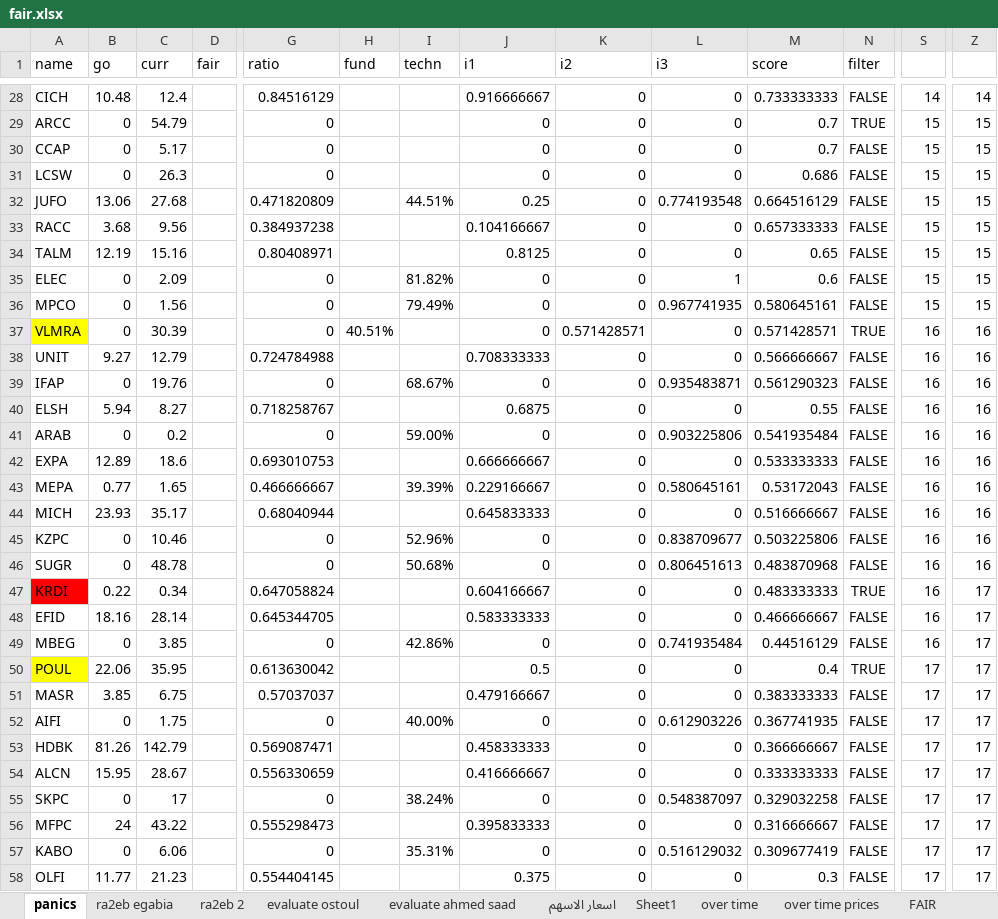
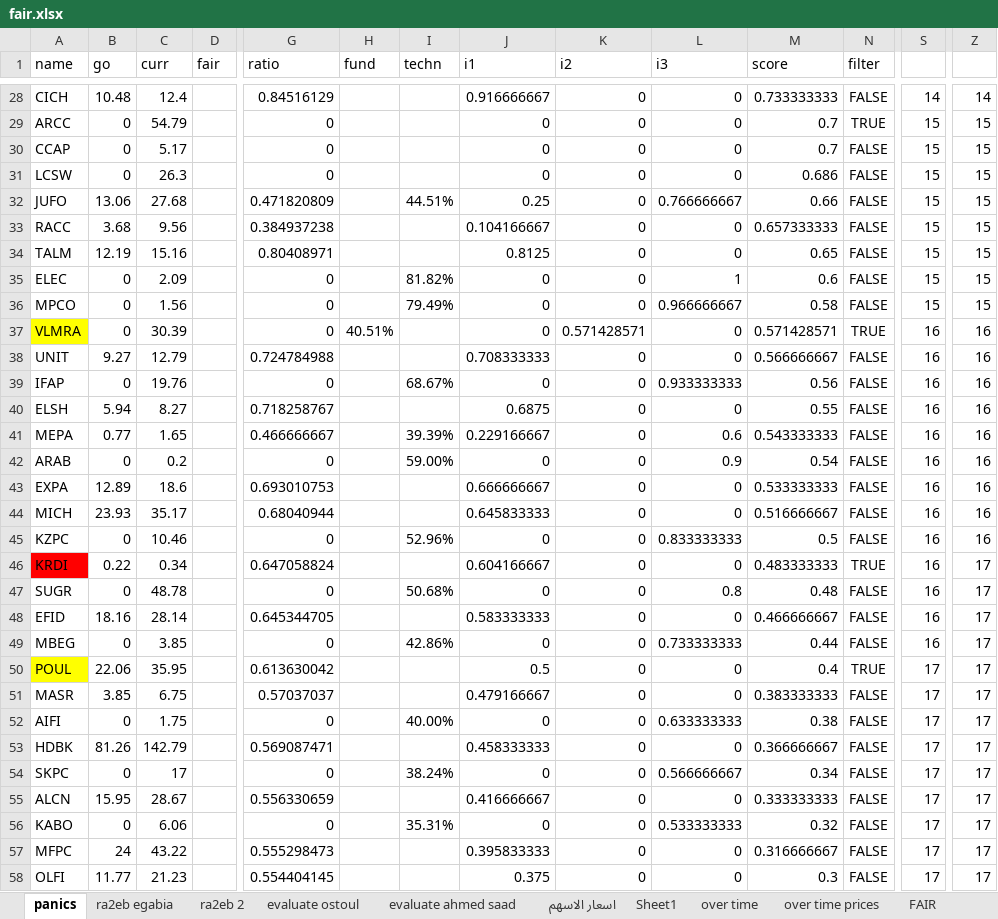
Before and after one commit to MinaLMG/EGX, an Excel workbook: backend/utils/fair.xlsx, sheet panics, drawn as a sheet; only a part is shown, gaps mark what is left out; values as stored, in another font and other column widths than the file's, no borders; conditional formats not drawn; removed rows and columns are numbered as before the commit, all else as after; rows hold the shown columns only; the diff covers the shown part only; the diff names each change by its address in the sheet, - before the commit and + after, or states it on an @@ line.

Commit message:
Add admin stock matrix, Excel export, wallet tools
Add admin features and wallet enhancements: new admin endpoints and UI for a market stock matrix and Excel export (backend stock controller, routes, frontend admin_stock_matrix_screen, export button). Extend Wallet model with profitMode, manualProfitValue and transactions; implement profit calculations, transaction CRUD, admin wallet simulation, and improved rebalancing logic in walletController. Add analyze_panics.js for inspecting fair.xlsx and replace/update fair.xlsx binary asset. Minor cleanup: whitespace fixes in recommendationController and auth middleware, UI tweaks across multiple frontend screens, new flutter_02.png asset, and remove temp ~ file.

```diff
--- a/backend/utils/fair.xlsx (sheet panics)
+++ b/backend/utils/fair.xlsx (sheet panics)
-L32 (i3): 0.774193548
+L32 (i3): 0.766666667
-M32 (score): 0.664516129
+M32 (score): 0.66
-L36 (i3): 0.967741935
+L36 (i3): 0.966666667
-M36 (score): 0.580645161
+M36 (score): 0.58
-L39 (i3): 0.935483871
+L39 (i3): 0.933333333
-M39 (score): 0.561290323
+M39 (score): 0.56
+row 41: MEPA | 0.77 | 1.65 |  | 0.466666667 |  | 39.39% | 0.229166667 | 0 | 0.6 | 0.543333333 | FALSE | 16 | 16
-L42 (i3): 0.903225806
+L42 (i3): 0.9
-M42 (score): 0.541935484
+M42 (score): 0.54
-row 43: MEPA | 0.77 | 1.65 |  | 0.466666667 |  | 39.39% | 0.229166667 | 0 | 0.580645161 | 0.53172043 | FALSE | 16 | 16
-L45 (i3): 0.838709677
+L45 (i3): 0.833333333
-M45 (score): 0.503225806
+M45 (score): 0.5
-row 46: SUGR | 0 | 48.78 |  | 0 |  | 50.68% | 0 | 0 | 0.806451613 | 0.483870968 | FALSE | 16 | 16
+row 47: SUGR | 0 | 48.78 |  | 0 |  | 50.68% | 0 | 0 | 0.8 | 0.48 | FALSE | 16 | 17
-L49 (i3): 0.741935484
+L49 (i3): 0.733333333
-M49 (score): 0.44516129
+M49 (score): 0.44
-L52 (i3): 0.612903226
+L52 (i3): 0.633333333
-M52 (score): 0.367741935
+M52 (score): 0.38
+row 54: SKPC | 0 | 17 |  | 0 |  | 38.24% | 0 | 0 | 0.566666667 | 0.34 | FALSE | 17 | 17
-A56 (name): SKPC
+A56 (name): KABO
-C56 (curr): 17
+C56 (curr): 6.06
-I56 (techn): 38.24%
+I56 (techn): 35.31%
-L56 (i3): 0.548387097
+L56 (i3): 0.533333333
-M56 (score): 0.329032258
+M56 (score): 0.32
-row 57: KABO | 0 | 6.06 |  | 0 |  | 35.31% | 0 | 0 | 0.516129032 | 0.309677419 | FALSE | 17 | 17
```
Also changed, not shown: 4 added rows, 4 removed rows and 91 edited cells elsewhere in this sheet, formulas that keep their value, 20 other files.
